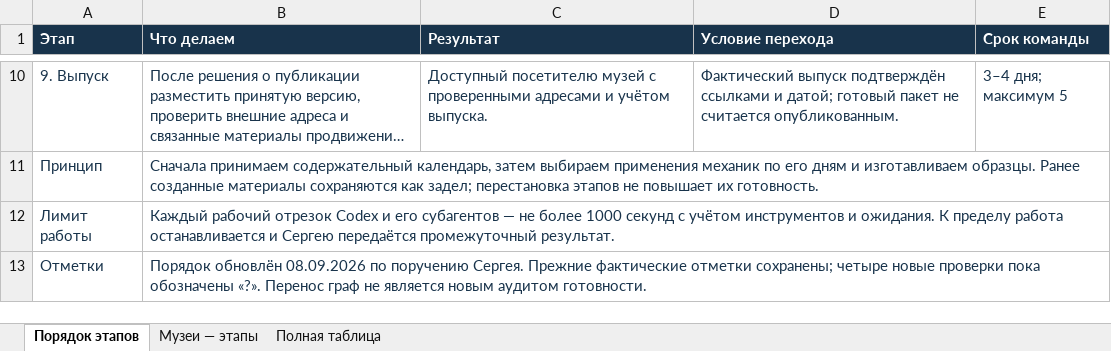
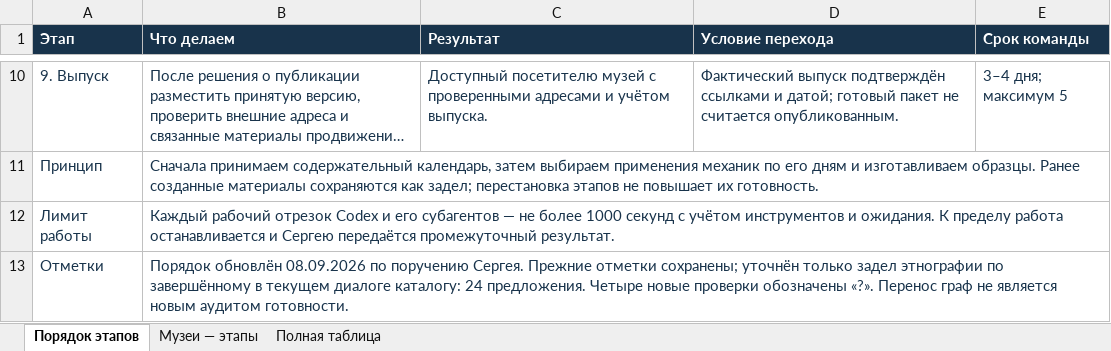
Before and after one commit to arabelthera-dot/rc-museum-preview, an Excel workbook: review/museum-launch-map/museum-sequence.xlsx, sheet Порядок этапов, drawn as a sheet; only a part is shown, gaps mark what is left out; long unchanged cells end in …; values as stored, in another font and other column widths than the file's, no borders; the diff names each change by its address in the sheet, - before the commit and + after, or states it on an @@ line.

```diff
--- a/review/museum-launch-map/museum-sequence.xlsx (sheet Порядок этапов)
+++ b/review/museum-launch-map/museum-sequence.xlsx (sheet Порядок этапов)
-B13 (Что делаем): …Сергея. Прежние фактические отметки сохранены; четыре новые проверки пока обозначены «?».…
+B13 (Что делаем): …Сергея. Прежние отметки сохранены; уточнён только задел этнографии по завершённому в текущем диалоге каталогу: 24 предложения. Четыре новые проверки обозначены «?».…
```
Also changed, not shown: sheet Музеи — этапы, sheet Полная таблица, 7 other files.
